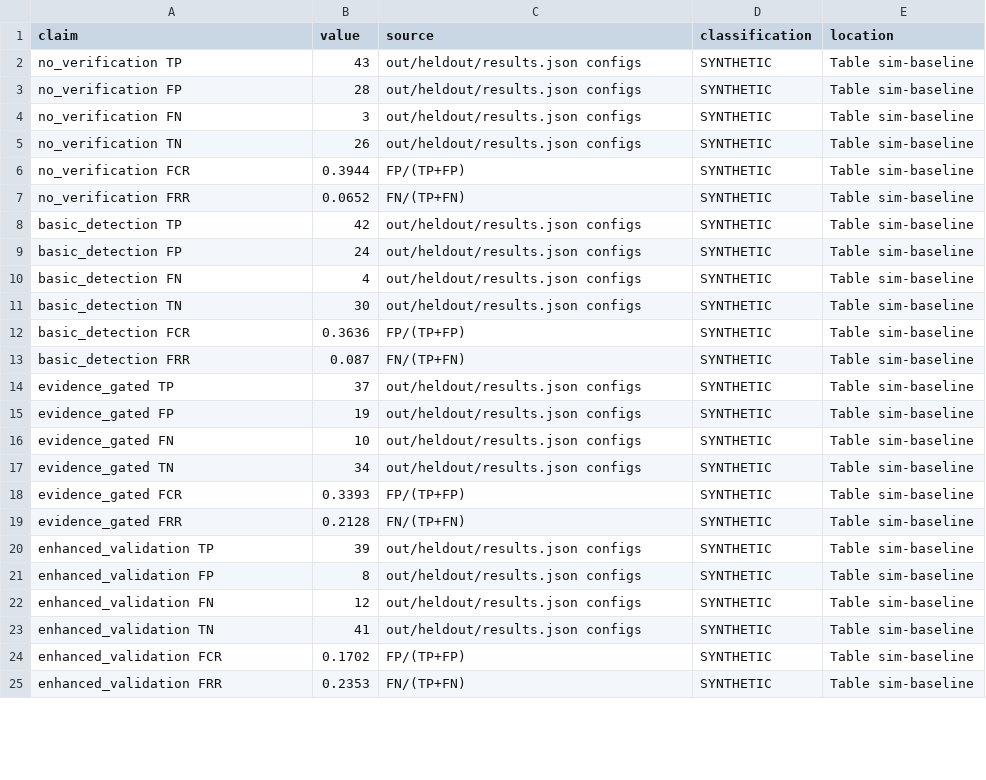
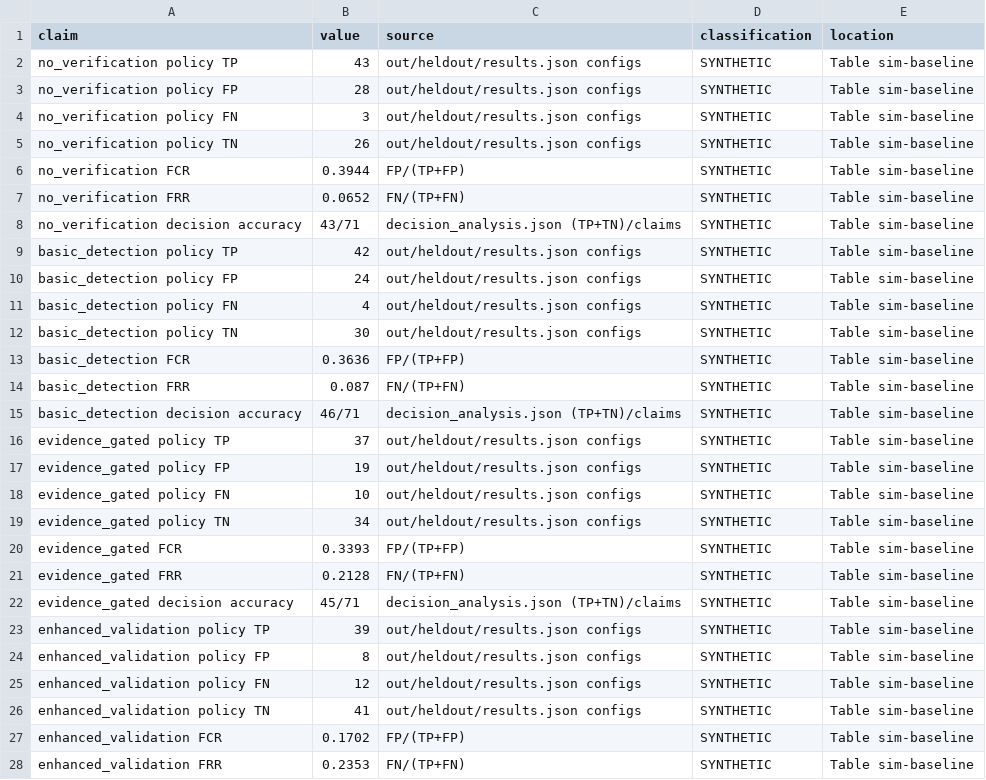
Before and after one commit to sudeshsudhii/Agentic-pilot-local, a CSV file: benchmarks/simulation/out/heldout/ledger_simulation.csv, drawn as a sheet; only a part is shown; the diff covers the shown part only.

```diff
--- a/benchmarks/simulation/out/heldout/ledger_simulation.csv
+++ b/benchmarks/simulation/out/heldout/ledger_simulation.csv
@@ -1,24 +1,27 @@
 claim,value,source,classification,location
-no_verification TP,43,out/heldout/results.json configs,SYNTHETIC,Table sim-baseline
-no_verification FP,28,out/heldout/results.json configs,SYNTHETIC,Table sim-baseline
-no_verification FN,3,out/heldout/results.json configs,SYNTHETIC,Table sim-baseline
-no_verification TN,26,out/heldout/results.json configs,SYNTHETIC,Table sim-baseline
+no_verification policy TP,43,out/heldout/results.json configs,SYNTHETIC,Table sim-baseline
+no_verification policy FP,28,out/heldout/results.json configs,SYNTHETIC,Table sim-baseline
+no_verification policy FN,3,out/heldout/results.json configs,SYNTHETIC,Table sim-baseline
+no_verification policy TN,26,out/heldout/results.json configs,SYNTHETIC,Table sim-baseline
 no_verification FCR,0.3944,FP/(TP+FP),SYNTHETIC,Table sim-baseline
 no_verification FRR,0.0652,FN/(TP+FN),SYNTHETIC,Table sim-baseline
-basic_detection TP,42,out/heldout/results.json configs,SYNTHETIC,Table sim-baseline
-basic_detection FP,24,out/heldout/results.json configs,SYNTHETIC,Table sim-baseline
-basic_detection FN,4,out/heldout/results.json configs,SYNTHETIC,Table sim-baseline
-basic_detection TN,30,out/heldout/results.json configs,SYNTHETIC,Table sim-baseline
+no_verification decision accuracy,43/71,decision_analysis.json (TP+TN)/claims,SYNTHETIC,Table sim-baseline
+basic_detection policy TP,42,out/heldout/results.json configs,SYNTHETIC,Table sim-baseline
+basic_detection policy FP,24,out/heldout/results.json configs,SYNTHETIC,Table sim-baseline
+basic_detection policy FN,4,out/heldout/results.json configs,SYNTHETIC,Table sim-baseline
+basic_detection policy TN,30,out/heldout/results.json configs,SYNTHETIC,Table sim-baseline
 basic_detection FCR,0.3636,FP/(TP+FP),SYNTHETIC,Table sim-baseline
 basic_detection FRR,0.087,FN/(TP+FN),SYNTHETIC,Table sim-baseline
-evidence_gated TP,37,out/heldout/results.json configs,SYNTHETIC,Table sim-baseline
-evidence_gated FP,19,out/heldout/results.json configs,SYNTHETIC,Table sim-baseline
-evidence_gated FN,10,out/heldout/results.json configs,SYNTHETIC,Table sim-baseline
-evidence_gated TN,34,out/heldout/results.json configs,SYNTHETIC,Table sim-baseline
+basic_detection decision accuracy,46/71,decision_analysis.json (TP+TN)/claims,SYNTHETIC,Table sim-baseline
+evidence_gated policy TP,37,out/heldout/results.json configs,SYNTHETIC,Table sim-baseline
+evidence_gated policy FP,19,out/heldout/results.json configs,SYNTHETIC,Table sim-baseline
+evidence_gated policy FN,10,out/heldout/results.json configs,SYNTHETIC,Table sim-baseline
+evidence_gated policy TN,34,out/heldout/results.json configs,SYNTHETIC,Table sim-baseline
 evidence_gated FCR,0.3393,FP/(TP+FP),SYNTHETIC,Table sim-baseline
 evidence_gated FRR,0.2128,FN/(TP+FN),SYNTHETIC,Table sim-baseline
-enhanced_validation TP,39,out/heldout/results.json configs,SYNTHETIC,Table sim-baseline
-enhanced_validation FP,8,out/heldout/results.json configs,SYNTHETIC,Table sim-baseline
-enhanced_validation FN,12,out/heldout/results.json configs,SYNTHETIC,Table sim-baseline
-enhanced_validation TN,41,out/heldout/results.json configs,SYNTHETIC,Table sim-baseline
+evidence_gated decision accuracy,45/71,decision_analysis.json (TP+TN)/claims,SYNTHETIC,Table sim-baseline
+enhanced_validation policy TP,39,out/heldout/results.json configs,SYNTHETIC,Table sim-baseline
+enhanced_validation policy FP,8,out/heldout/results.json configs,SYNTHETIC,Table sim-baseline
+enhanced_validation policy FN,12,out/heldout/results.json configs,SYNTHETIC,Table sim-baseline
+enhanced_validation policy TN,41,out/heldout/results.json configs,SYNTHETIC,Table sim-baseline
 enhanced_validation FCR,0.1702,FP/(TP+FP),SYNTHETIC,Table sim-baseline
```
Also changed, not shown: 7 added rows and 3 edited cells elsewhere in this file, 13 other files.
